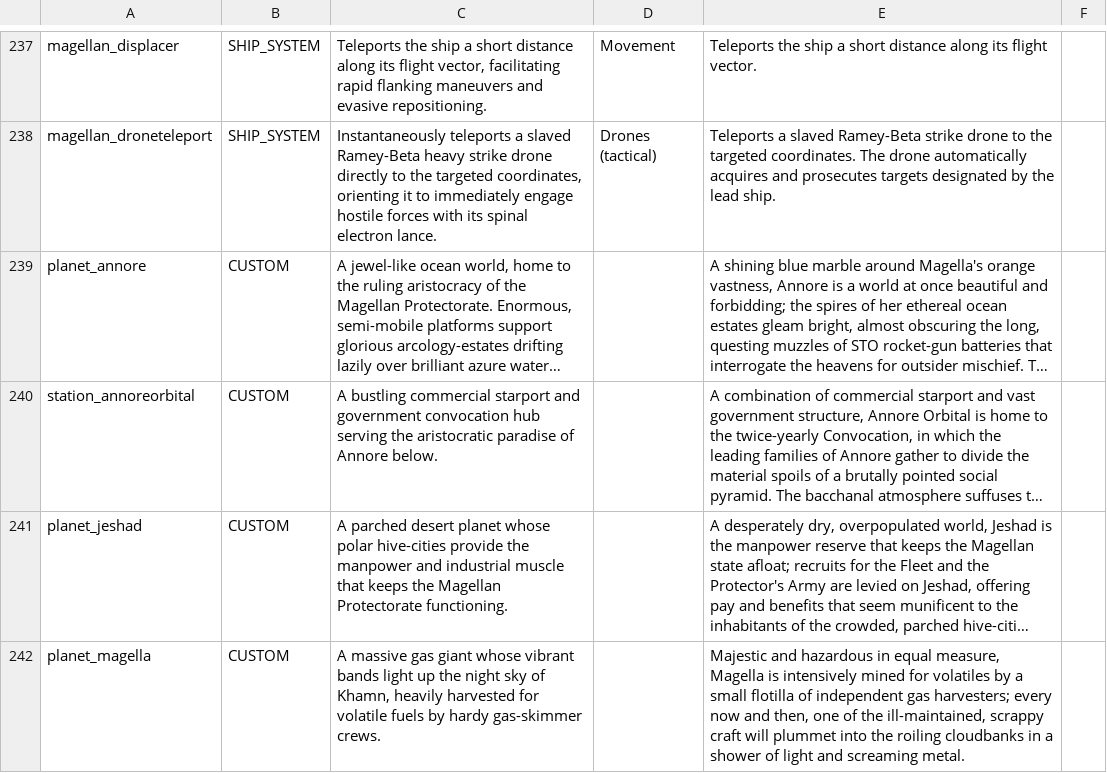
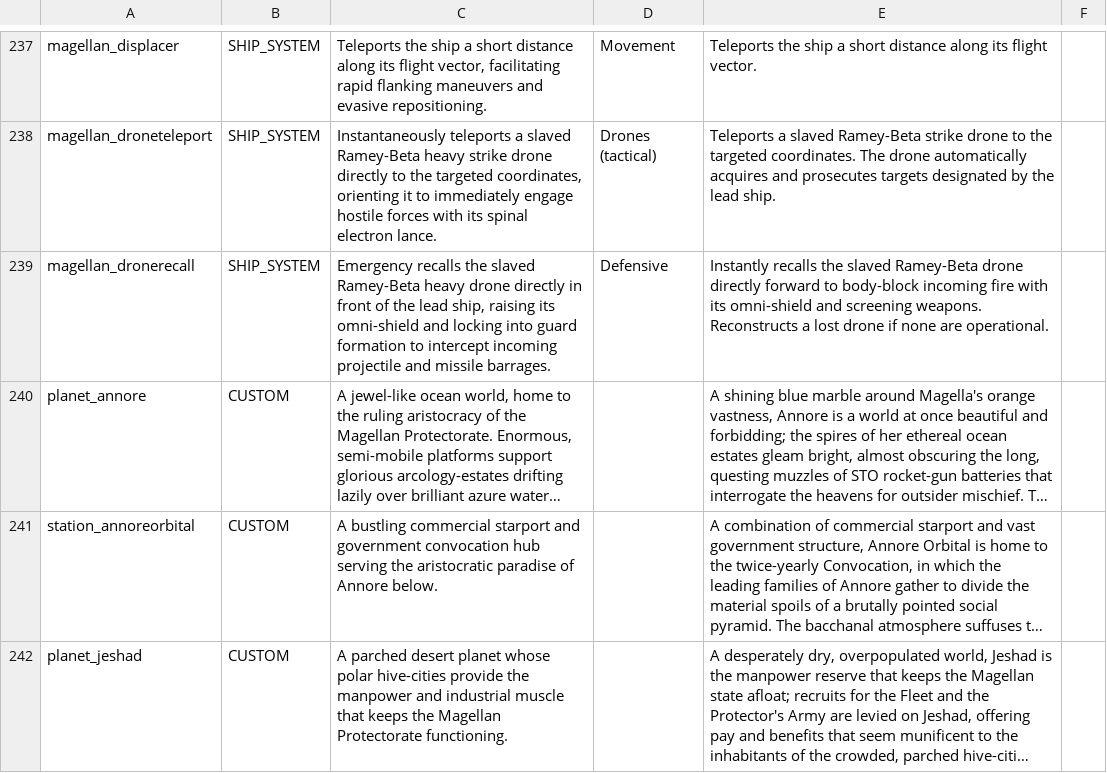
Before and after one commit to starsector-mods/magellan-protectorate-unified, a CSV file: data/strings/descriptions.csv, drawn as a sheet; only a part is shown, gaps mark what is left out; the shorter side is filled out with more unchanged rows; long unchanged cells end in …; the diff names each change by its address in the sheet, - before the commit and + after, or states it on an @@ line.

Commit message:
Implement right-click Slave Guard Recall defense system for Ramey-Alpha

```diff
--- a/data/strings/descriptions.csv
+++ b/data/strings/descriptions.csv
+row 239: magellan_dronerecall | SHIP_SYSTEM | Emergency recalls the slaved Ramey-Beta heavy drone directly in front of the lead ship, raising its omni-shield and locking into guard formation to intercept incoming projectile and missile barrages. | Defensive | Instantly recalls the slaved Ramey-Beta drone directly forward to body-block incoming fire with its omni-shield and screening weapons. Reconstructs a lost drone if none are operational.
```
Also changed, not shown: data/hulls/ship_data.csv, data/shipsystems/ship_systems.csv, 6 other files.
